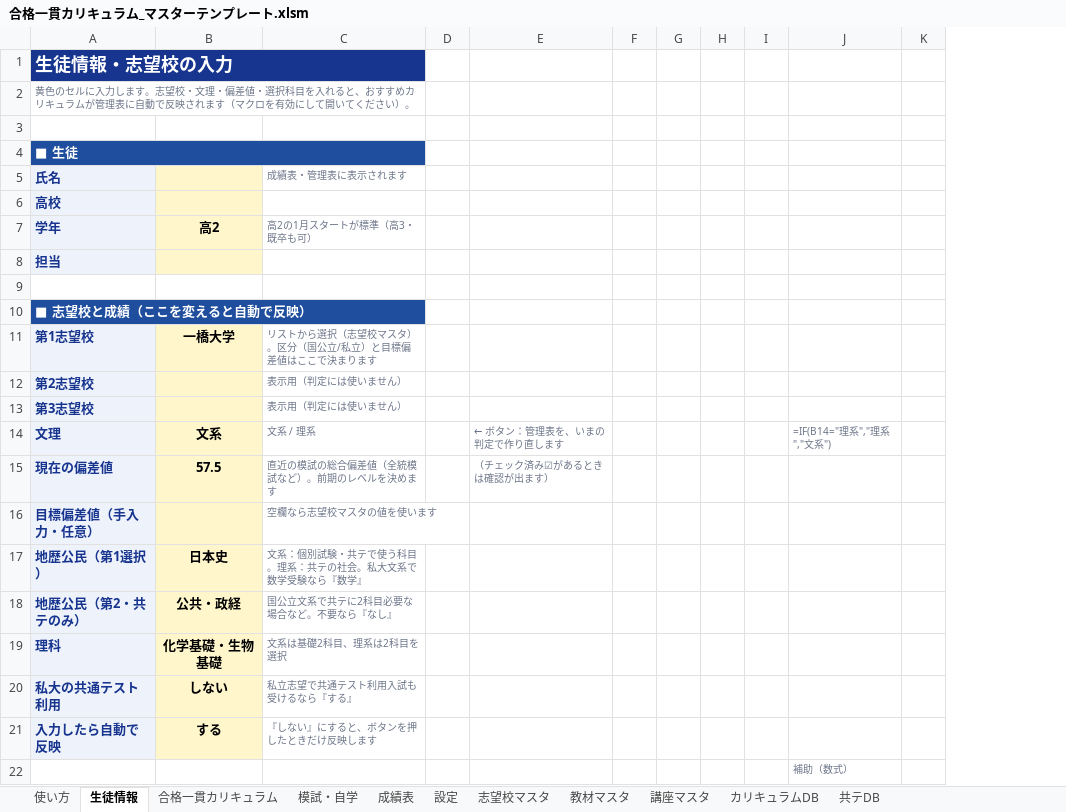
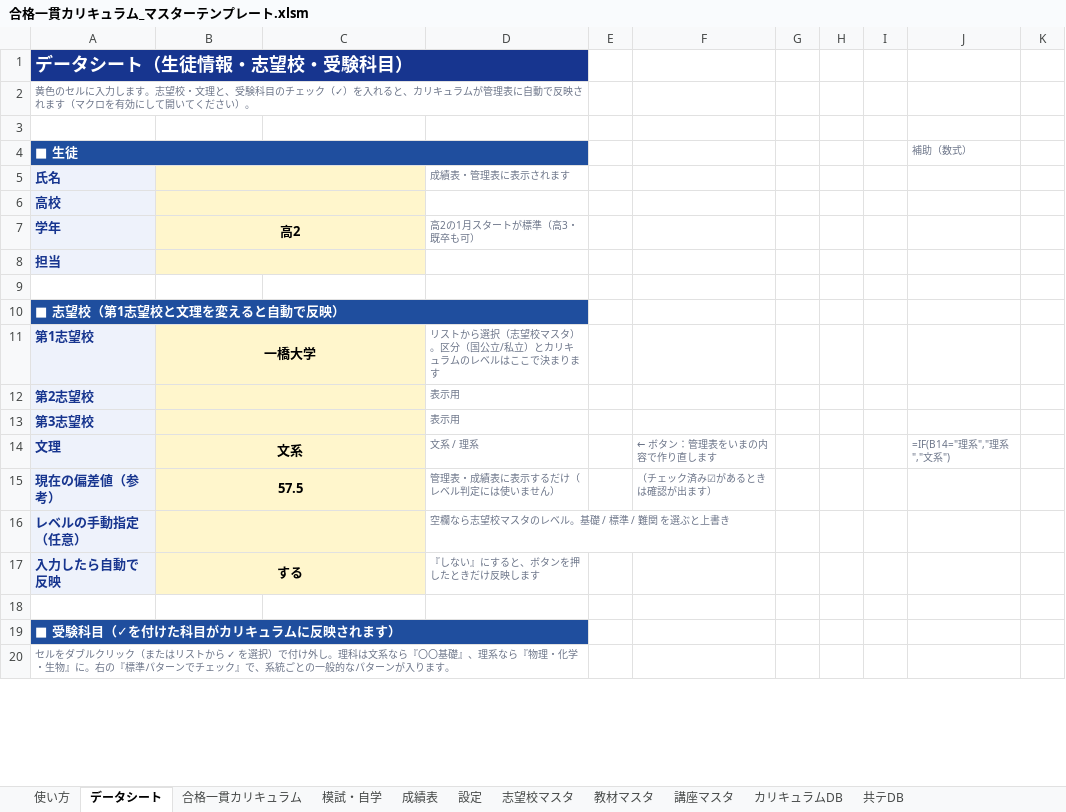
Before and after one commit to platzgod/PLATZAI-, an Excel workbook: dist/合格一貫カリキュラム_マスターテンプレート.xlsm, sheet データシート, drawn as a sheet; only a part is shown; values as stored, in another font and other column widths than the file's, no borders; formulas without a stored value are shown as written; charts and pictures not drawn; removed rows and columns are numbered as before the commit, all else as after; the diff covers the shown part only; the diff names each change by its address in the sheet, - before the commit and + after, or states it on an @@ line.

```diff
--- a/dist/合格一貫カリキュラム_マスターテンプレート.xlsm (sheet データシート)
+++ b/dist/合格一貫カリキュラム_マスターテンプレート.xlsm (sheet データシート)
-sheet tab: 生徒情報
+sheet tab: データシート
+column D (高2の1月スタートが標準（高3・既卒も可）), row 5: 成績表・管理表に表示されます; rows 11-15: リストから選択（志望校マスタ）。区分（国公立/私立）とカリキュラムのレベルはここで決まります | 表示用 | 表示用 | 文系 / 理系 | 管理表・成績表に表示するだけ（レベル判定には使いません）; row 17: 『しない』にすると、ボタンを押したときだけ反映します
-column F, empty
-A1 (学年): 生徒情報・志望校の入力
+A1 (学年): データシート（生徒情報・志望校・受験科目）
-A2 (学年): …校・文理・偏差値・選択科目を入れると、おすすめカリキュ…
+A2 (学年): …校・文理と、受験科目のチェック（✓）を入れると、カリキュ…
-J4: (empty)
+J4: 補助（数式）
+B5:C5 merged
-C5: 成績表・管理表に表示されます
+C5: (empty)
+B6:C6 merged
+B7:C7 merged
-C7: 高2の1月スタートが標準（高3・既卒も可）
+C7: (empty)
+B8:C8 merged
-A10 (学年): ■ 志望校と成績（ここを変えると自動で反映）
+A10 (学年): ■ 志望校（第1志望校と文理を変えると自動で反映）
+B11:C11 merged
-C11: リストから選択（志望校マスタ）。区分（国公立/私立）と目標偏差値はここで決まります
+C11: (empty)
+B12:C12 merged
-C12:C13: 表示用（判定には使いません）
+C12:C13: (empty)
+B13:C13 merged
+B14:C14 merged
-C14: 文系 / 理系
+C14: (empty)
-F14: ← ボタン：管理表を、いまの判定で作り直します
+F14: ← ボタン：管理表をいまの内容で作り直します
-A15 (学年): 現在の偏差値
+A15 (学年): 現在の偏差値（参考）
+B15:C15 merged
-C15: 直近の模試の総合偏差値（全統模試など）。前期のレベルを決めます
+C15: (empty)
-row 16: 目標偏差値（手入力・任意） |  | 空欄なら志望校マスタの値を使います
-row 17: 地歴公民（第1選択） | 日本史 | 文系：個別試験・共テで使う科目。理系：共テの社会。私大文系で数学受験なら『数学』
-row 18: 地歴公民（第2・共テのみ） | 公共・政経 | 国公立文系で共テに2科目必要な場合など。不要なら『なし』
-row 19: 理科 | 化学基礎・生物基礎 | 文系は基礎2科目、理系は2科目を選択
-row 20: 私大の共通テスト利用 | しない | 私立志望で共通テスト利用入試も受けるなら『する』
+row 16: レベルの手動指定（任意） |  |  | 空欄なら志望校マスタのレベル。基礎 / 標準 / 難関 を選ぶと上書き
+B17:C17 merged
-C17: 『しない』にすると、ボタンを押したときだけ反映します
+C17: (empty)
-J18: 補助（数式）
+J18: (empty)
+row 19: ■ 受験科目（✓を付けた科目がカリキュラムに反映されます）
+row 20: セルをダブルクリック（またはリストから ✓ を選択）で付け外し。理科は文系なら『〇〇基礎』、理系なら『物理・化学・生物』に。右の『標準パターンでチェック』で、系統ごとの一般的なパターンが入ります。
```
Also changed, not shown: 22 added rows, 7 removed rows, 3 edited cells and merged cells elsewhere in this sheet, sheet 設定, sheet 合格一貫カリキュラム, sheet 共テDB, sheet 講座マスタ, sheet 志望校マスタ, sheet 使い方, 2 more sheets, charts or pictures, 6 other files.
